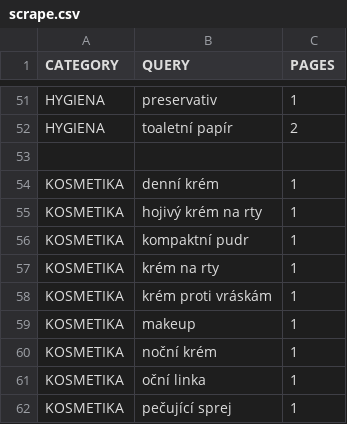
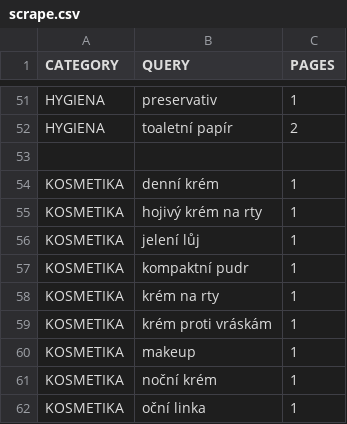
Before and after one commit to mxdpeep/koopi2, a CSV file: go/scrape.csv, drawn as a sheet; only a part is shown, gaps mark what is left out; the shorter side is filled out with more unchanged rows.

```diff
--- a/go/scrape.csv
+++ b/go/scrape.csv
@@ -55,2 +55,3 @@ KOSMETIKA,denní krém,1
 KOSMETIKA,hojivý krém na rty,1
+KOSMETIKA,jelení lůj,1
 KOSMETIKA,kompaktní pudr,1
```
Also changed, not shown: 3 other files.
